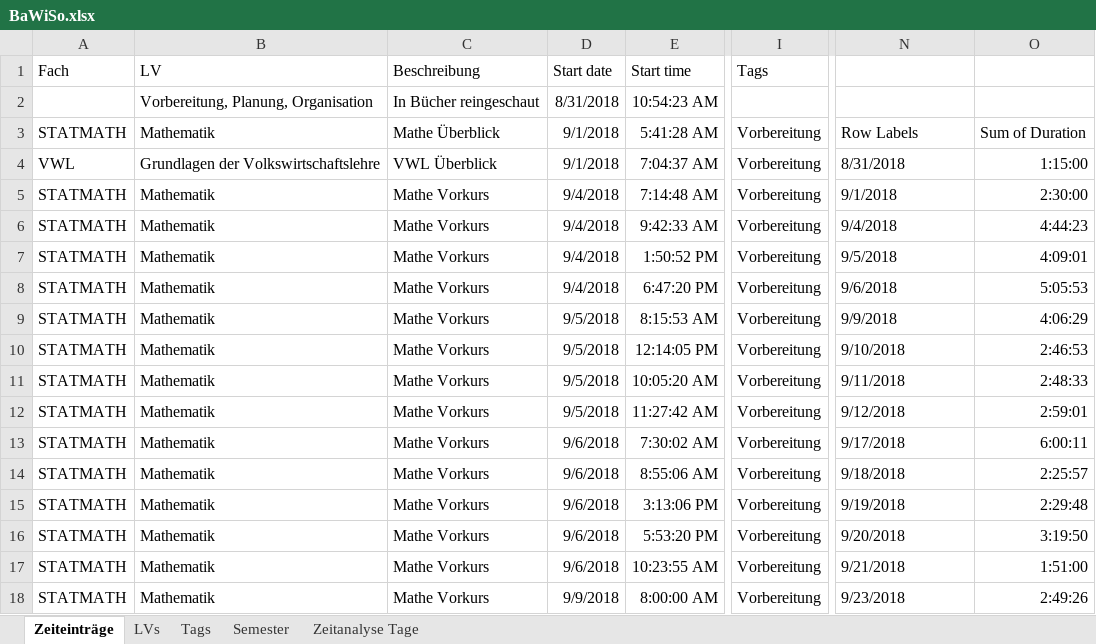
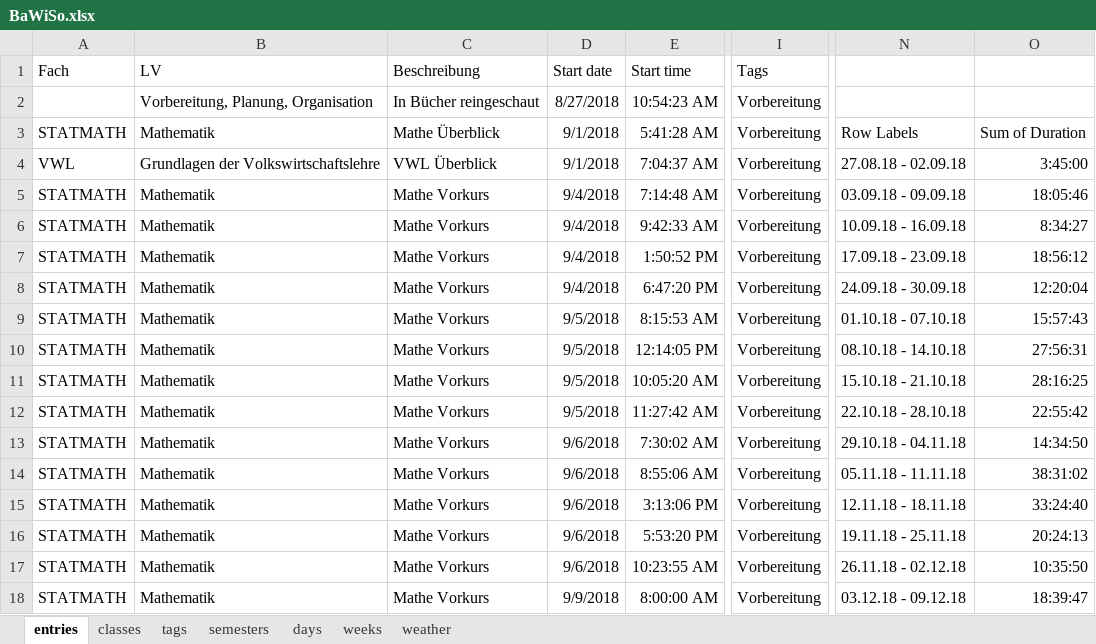
Before and after one commit to jancbeck/4255-Econometrics-Fissler, an Excel workbook: Presentation/BaWiSo.xlsx, sheet entries, drawn as a sheet; only a part is shown, gaps mark what is left out; values as stored, in another font and other column widths than the file's, no borders; table styles not drawn; the diff covers the shown part only; the diff names each change by its address in the sheet, - before the commit and + after, or states it on an @@ line.

```diff
--- a/Presentation/BaWiSo.xlsx (sheet entries)
+++ b/Presentation/BaWiSo.xlsx (sheet entries)
-sheet tab: Zeiteinträge
+sheet tab: entries
-sheet tab: LVs
+sheet tab: classes
-sheet tab: Tags
+sheet tab: tags
-sheet tab: Semester
+sheet tab: semesters
-sheet tab: Zeitanalyse Tage
+sheet tab: days
+sheet tab: weeks
+sheet tab: weather
-D2 (Start date): 8/31/2018
+D2 (Start date): 8/27/2018
-I2 (Tags): (empty)
+I2 (Tags): Vorbereitung
-N4: 8/31/2018
+N4: 27.08.18 - 02.09.18
-O4: 1:15:00
+O4: 3:45:00
-N5: 9/1/2018
+N5: 03.09.18 - 09.09.18
-O5: 2:30:00
+O5: 18:05:46
-N6: 9/4/2018
+N6: 10.09.18 - 16.09.18
-O6: 4:44:23
+O6: 8:34:27
-N7: 9/5/2018
+N7: 17.09.18 - 23.09.18
-O7: 4:09:01
+O7: 18:56:12
-N8: 9/6/2018
+N8: 24.09.18 - 30.09.18
-O8: 5:05:53
+O8: 12:20:04
-N9: 9/9/2018
+N9: 01.10.18 - 07.10.18
-O9: 4:06:29
+O9: 15:57:43
-N10: 9/10/2018
+N10: 08.10.18 - 14.10.18
-O10: 2:46:53
+O10: 27:56:31
-N11: 9/11/2018
+N11: 15.10.18 - 21.10.18
-O11: 2:48:33
+O11: 28:16:25
-N12: 9/12/2018
+N12: 22.10.18 - 28.10.18
-O12: 2:59:01
+O12: 22:55:42
-N13: 9/17/2018
+N13: 29.10.18 - 04.11.18
-O13: 6:00:11
+O13: 14:34:50
-N14: 9/18/2018
+N14: 05.11.18 - 11.11.18
-O14: 2:25:57
+O14: 38:31:02
-N15: 9/19/2018
+N15: 12.11.18 - 18.11.18
-O15: 2:29:48
+O15: 33:24:40
-N16: 9/20/2018
+N16: 19.11.18 - 25.11.18
-O16: 3:19:50
+O16: 20:24:13
-N17: 9/21/2018
+N17: 26.11.18 - 02.12.18
-O17: 1:51:00
+O17: 10:35:50
-N18: 9/23/2018
+N18: 03.12.18 - 09.12.18
-O18: 2:49:26
+O18: 18:39:47
```
Also changed, not shown: 1140 edited cells elsewhere in this sheet, sheet days, sheet tags, formulas that keep their value, charts or pictures, 1 other file.
